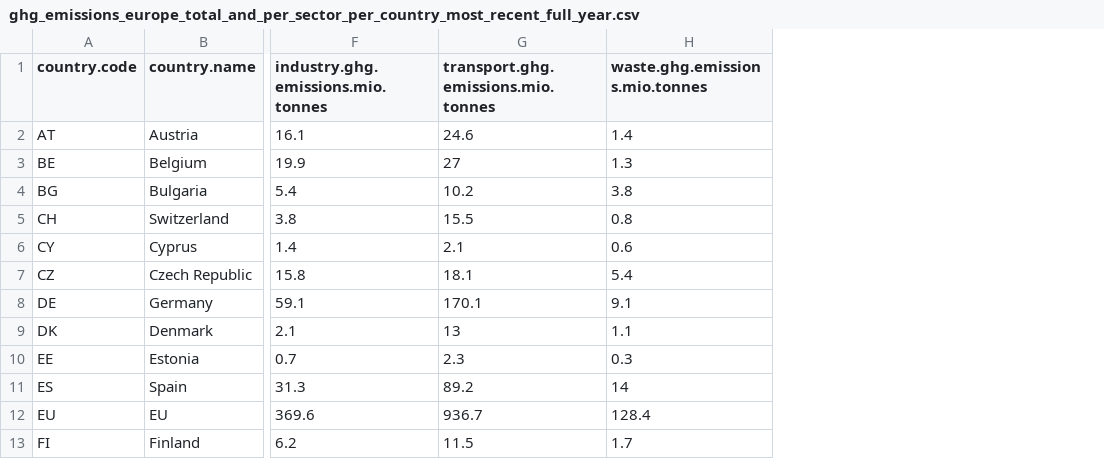
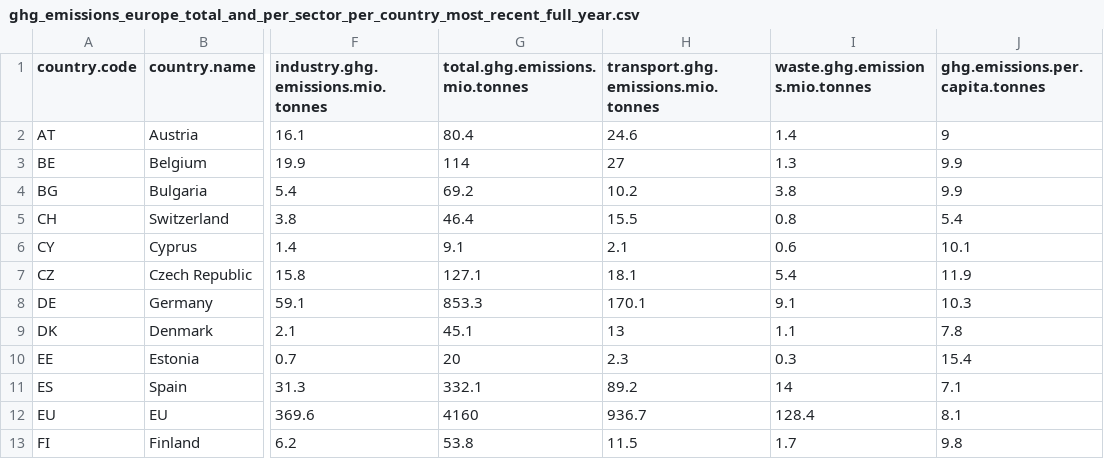
Before and after one commit to environ-mate/app, a CSV file: public/data/ghg_emissions/ghg_emissions_europe_total_and_per_sector_per_country_most_recent_full_year.csv, drawn as a sheet; only a part is shown, gaps mark what is left out; the diff names each change by its address in the sheet, - before the commit and + after, or states it on an @@ line.

```diff
--- a/public/data/ghg_emissions/ghg_emissions_europe_total_and_per_sector_per_country_most_recent_full_year.csv
+++ b/public/data/ghg_emissions/ghg_emissions_europe_total_and_per_sector_per_country_most_recent_full_year.csv
+column G (total.ghg.emissions.mio.tonnes), rows 2-13: 80.4 | 114 | 69.2 | 46.4 | 9.1 | 127.1 | 853.3 | 45.1 | 20 | 332.1 | 4160 | 53.8
+column J (ghg.emissions.per.capita.tonnes), rows 2-13: 9 | 9.9 | 9.9 | 5.4 | 10.1 | 11.9 | 10.3 | 7.8 | 15.4 | 7.1 | 8.1 | 9.8
```
Also changed, not shown: public/data/ghg_emissions/ghg_emissions_europe_total_and_per_sector_per_country.csv, 1 other file.
